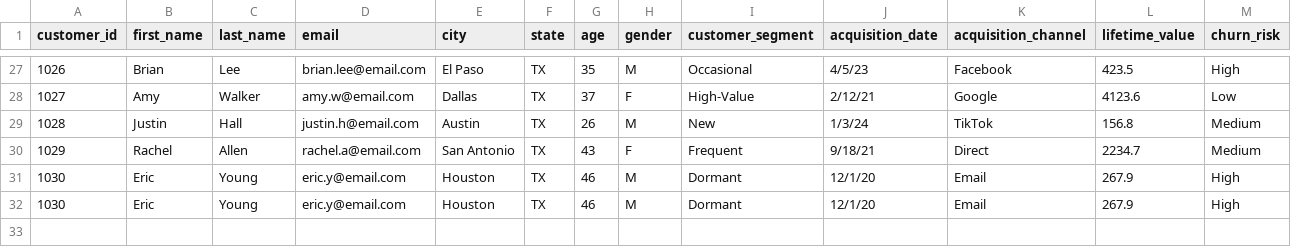
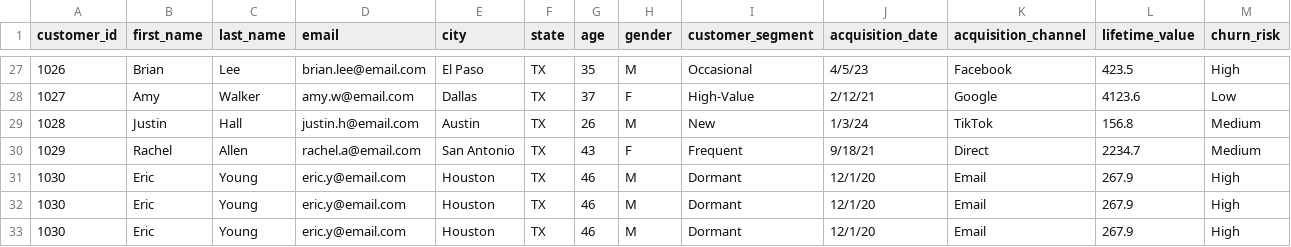
Before and after one commit to jimcody2014/eic, a CSV file: customers.csv, drawn as a sheet; only a part is shown, gaps mark what is left out.

Commit message:
Update customers.csv

```diff
--- a/customers.csv
+++ b/customers.csv
@@ -32 +32,2 @@ customer_id,first_name,last_name,email,city,state,age,gender,customer_segment,ac
 1030,Eric,Young,eric.y@email.com,Houston,TX,46,M,Dormant,12/1/20,Email,267.9,High
+1030,Eric,Young,eric.y@email.com,Houston,TX,46,M,Dormant,12/1/20,Email,267.9,High
```
